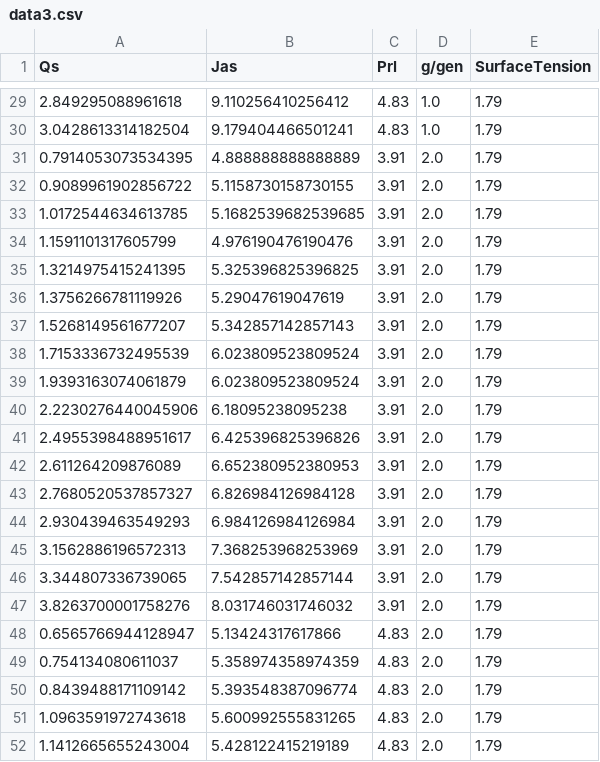
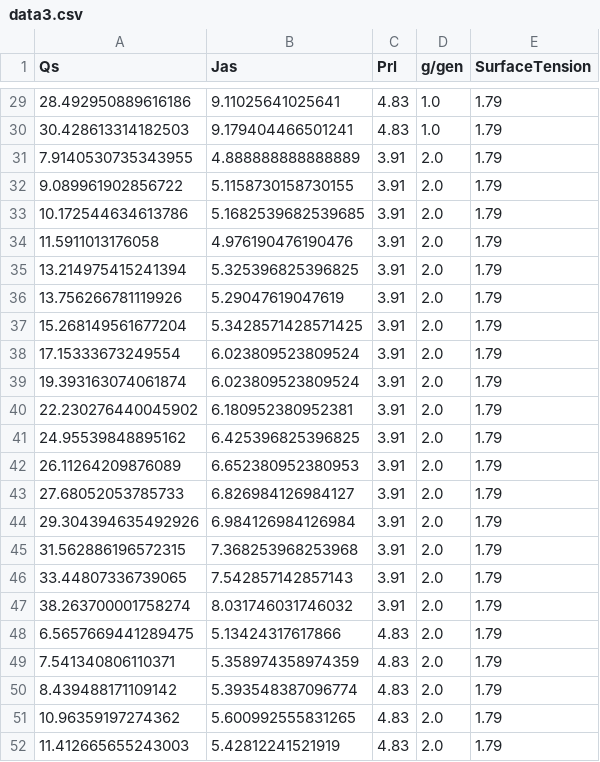
Before and after one commit to Jiahao-Huang/GeneticBoil, a CSV file: data/data3.csv, drawn as a sheet; only a part is shown, gaps mark what is left out; the diff covers the shown part only.

```diff
--- a/data/data3.csv
+++ b/data/data3.csv
@@ -29,24 +29,24 @@ Qs,Jas,Prl,g/gen,SurfaceTension
-2.849295088961618,9.110256410256412,4.83,1.0,1.79
-3.0428613314182504,9.179404466501241,4.83,1.0,1.79
-0.7914053073534395,4.888888888888889,3.91,2.0,1.79
-0.9089961902856722,5.1158730158730155,3.91,2.0,1.79
-1.0172544634613785,5.1682539682539685,3.91,2.0,1.79
-1.1591101317605799,4.976190476190476,3.91,2.0,1.79
-1.3214975415241395,5.325396825396825,3.91,2.0,1.79
-1.3756266781119926,5.29047619047619,3.91,2.0,1.79
-1.5268149561677207,5.342857142857143,3.91,2.0,1.79
-1.7153336732495539,6.023809523809524,3.91,2.0,1.79
-1.9393163074061879,6.023809523809524,3.91,2.0,1.79
-2.2230276440045906,6.18095238095238,3.91,2.0,1.79
-2.4955398488951617,6.425396825396826,3.91,2.0,1.79
-2.611264209876089,6.652380952380953,3.91,2.0,1.79
-2.7680520537857327,6.826984126984128,3.91,2.0,1.79
-2.930439463549293,6.984126984126984,3.91,2.0,1.79
-3.1562886196572313,7.368253968253969,3.91,2.0,1.79
-3.344807336739065,7.542857142857144,3.91,2.0,1.79
-3.8263700001758276,8.031746031746032,3.91,2.0,1.79
-0.6565766944128947,5.13424317617866,4.83,2.0,1.79
-0.754134080611037,5.358974358974359,4.83,2.0,1.79
-0.8439488171109142,5.393548387096774,4.83,2.0,1.79
-1.0963591972743618,5.600992555831265,4.83,2.0,1.79
-1.1412665655243004,5.428122415219189,4.83,2.0,1.79
+28.492950889616186,9.11025641025641,4.83,1.0,1.79
+30.428613314182503,9.179404466501241,4.83,1.0,1.79
+7.9140530735343955,4.888888888888889,3.91,2.0,1.79
+9.089961902856722,5.1158730158730155,3.91,2.0,1.79
+10.172544634613786,5.1682539682539685,3.91,2.0,1.79
+11.5911013176058,4.976190476190476,3.91,2.0,1.79
+13.214975415241394,5.325396825396825,3.91,2.0,1.79
+13.756266781119926,5.29047619047619,3.91,2.0,1.79
+15.268149561677204,5.3428571428571425,3.91,2.0,1.79
+17.15333673249554,6.023809523809524,3.91,2.0,1.79
+19.393163074061874,6.023809523809524,3.91,2.0,1.79
+22.230276440045902,6.180952380952381,3.91,2.0,1.79
+24.95539848895162,6.425396825396825,3.91,2.0,1.79
+26.11264209876089,6.652380952380953,3.91,2.0,1.79
+27.68052053785733,6.826984126984127,3.91,2.0,1.79
+29.304394635492926,6.984126984126984,3.91,2.0,1.79
+31.562886196572315,7.368253968253968,3.91,2.0,1.79
+33.44807336739065,7.542857142857143,3.91,2.0,1.79
+38.263700001758274,8.031746031746032,3.91,2.0,1.79
+6.5657669441289475,5.13424317617866,4.83,2.0,1.79
+7.541340806110371,5.358974358974359,4.83,2.0,1.79
+8.439488171109142,5.393548387096774,4.83,2.0,1.79
+10.96359197274362,5.600992555831265,4.83,2.0,1.79
+11.412665655243003,5.42812241521919,4.83,2.0,1.79
```
Also changed, not shown: 62 edited cells elsewhere in this file, data/data4.csv, 17 other files.
